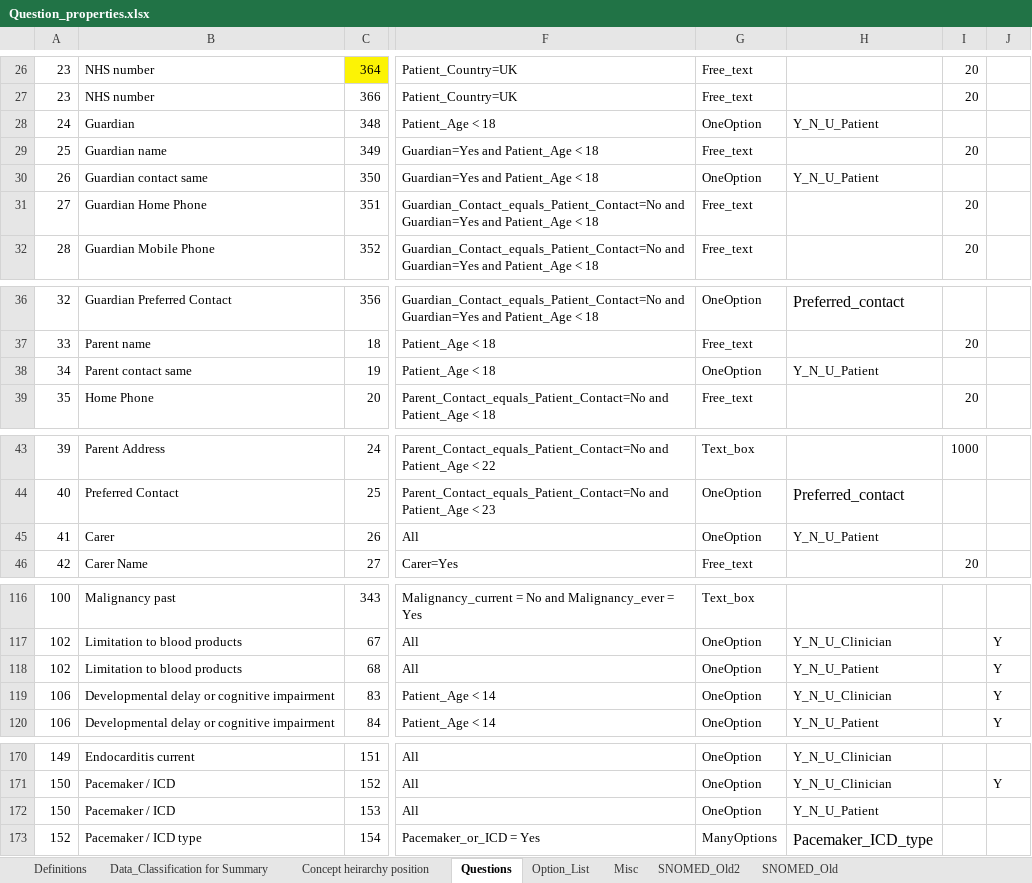
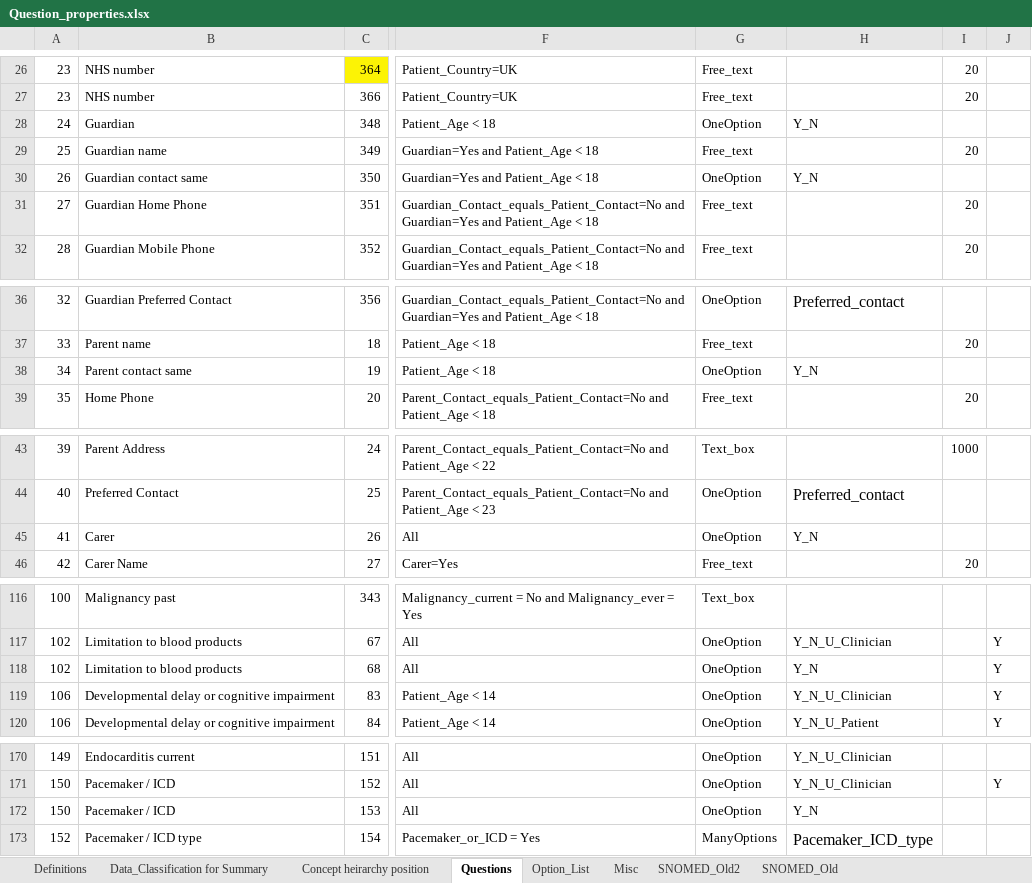
Before and after one commit to dbelavy/periop_open, an Excel workbook: spreadsheet/Question_properties.xlsx, sheet Questions, drawn as a sheet; only a part is shown, gaps mark what is left out; values as stored, in another font and other column widths than the file's, no borders; charts and pictures not drawn; the diff names each change by its address in the sheet, - before the commit and + after, or states it on an @@ line.

Commit message:
Minor questions changes and change to Heading size on Pre-op summary

```diff
--- a/spreadsheet/Question_properties.xlsx (sheet Questions)
+++ b/spreadsheet/Question_properties.xlsx (sheet Questions)
-H28: Y_N_U_Patient
+H28: Y_N
-H30: Y_N_U_Patient
+H30: Y_N
-H38: Y_N_U_Patient
+H38: Y_N
-H45: Y_N_U_Patient
+H45: Y_N
-H118: Y_N_U_Patient
+H118: Y_N
-H172: Y_N_U_Patient
+H172: Y_N
```
Also changed, not shown: 1 other file.
